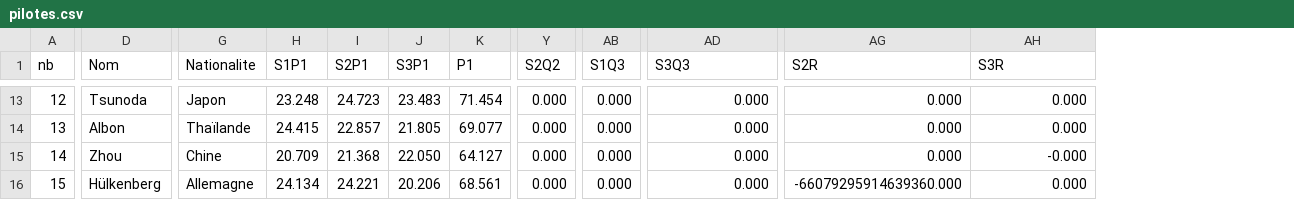
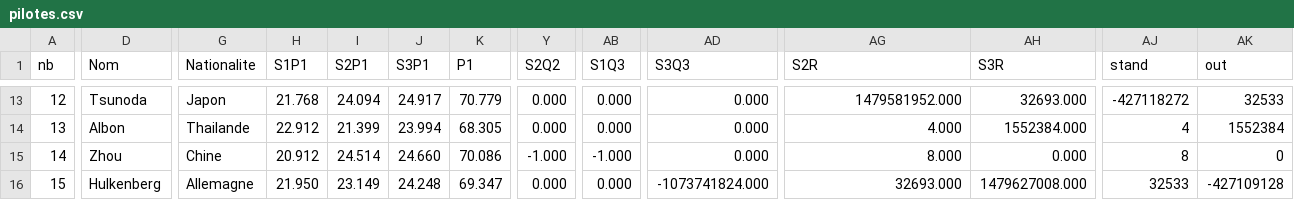
Before and after one commit to IchikyOtsu/Merced-os, a CSV file: Programme/data/pilotes.csv, drawn as a sheet; only a part is shown, gaps mark what is left out; the diff covers the shown part only; the diff names each change by its address in the sheet, - before the commit and + after, or states it on an @@ line.

```diff
--- a/Programme/data/pilotes.csv
+++ b/Programme/data/pilotes.csv
+column AJ (stand), rows 13-16: -427118272 | 4 | 8 | 32533
+column AK (out), rows 13-16: 32533 | 1552384 | 0 | -427109128
-H13 (S1P1): 23.248
+H13 (S1P1): 21.768
-I13 (S2P1): 24.723
+I13 (S2P1): 24.094
-J13 (S3P1): 23.483
+J13 (S3P1): 24.917
-K13 (P1): 71.454
+K13 (P1): 70.779
-AG13 (S2R): 0.000
+AG13 (S2R): 1479581952.000
-AH13 (S3R): 0.000
+AH13 (S3R): 32693.000
-G14 (Nationalite): Thaïlande
+G14 (Nationalite): Thailande
-H14 (S1P1): 24.415
+H14 (S1P1): 22.912
-I14 (S2P1): 22.857
+I14 (S2P1): 21.399
-J14 (S3P1): 21.805
+J14 (S3P1): 23.994
-K14 (P1): 69.077
+K14 (P1): 68.305
-AG14 (S2R): 0.000
+AG14 (S2R): 4.000
-AH14 (S3R): 0.000
+AH14 (S3R): 1552384.000
-H15 (S1P1): 20.709
+H15 (S1P1): 20.912
-I15 (S2P1): 21.368
+I15 (S2P1): 24.514
-J15 (S3P1): 22.050
+J15 (S3P1): 24.660
-K15 (P1): 64.127
+K15 (P1): 70.086
-Y15 (S2Q2): 0.000
+Y15 (S2Q2): -1.000
-AB15 (S1Q3): 0.000
+AB15 (S1Q3): -1.000
-AG15 (S2R): 0.000
+AG15 (S2R): 8.000
-AH15 (S3R): -0.000
+AH15 (S3R): 0.000
-D16 (Nom): Hülkenberg
+D16 (Nom): Hulkenberg
-H16 (S1P1): 24.134
+H16 (S1P1): 21.950
-I16 (S2P1): 24.221
+I16 (S2P1): 23.149
-J16 (S3P1): 20.206
+J16 (S3P1): 24.248
-K16 (P1): 68.561
+K16 (P1): 69.347
-AD16 (S3Q3): 0.000
+AD16 (S3Q3): -1073741824.000
-AG16 (S2R): -66079295914639360.000
+AG16 (S2R): 32693.000
-AH16 (S3R): 0.000
+AH16 (S3R): 1479627008.000
```
Also changed, not shown: 102 edited cells elsewhere in this file, 3 other files.
